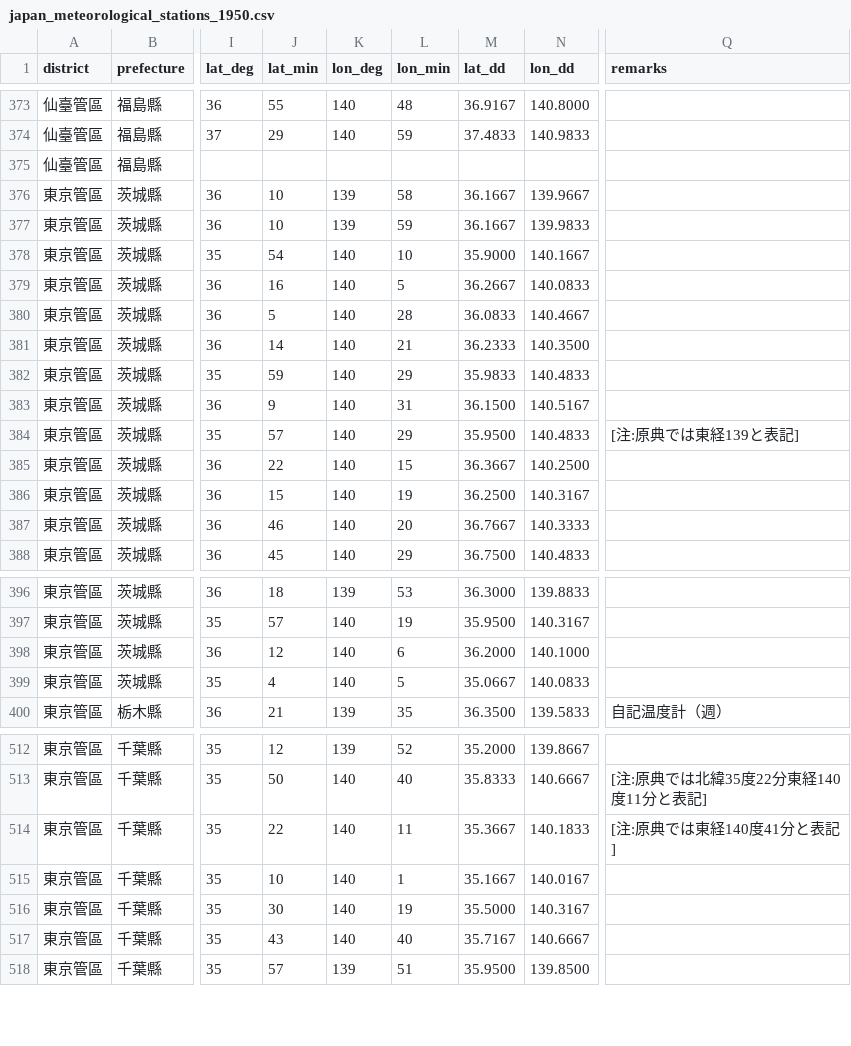
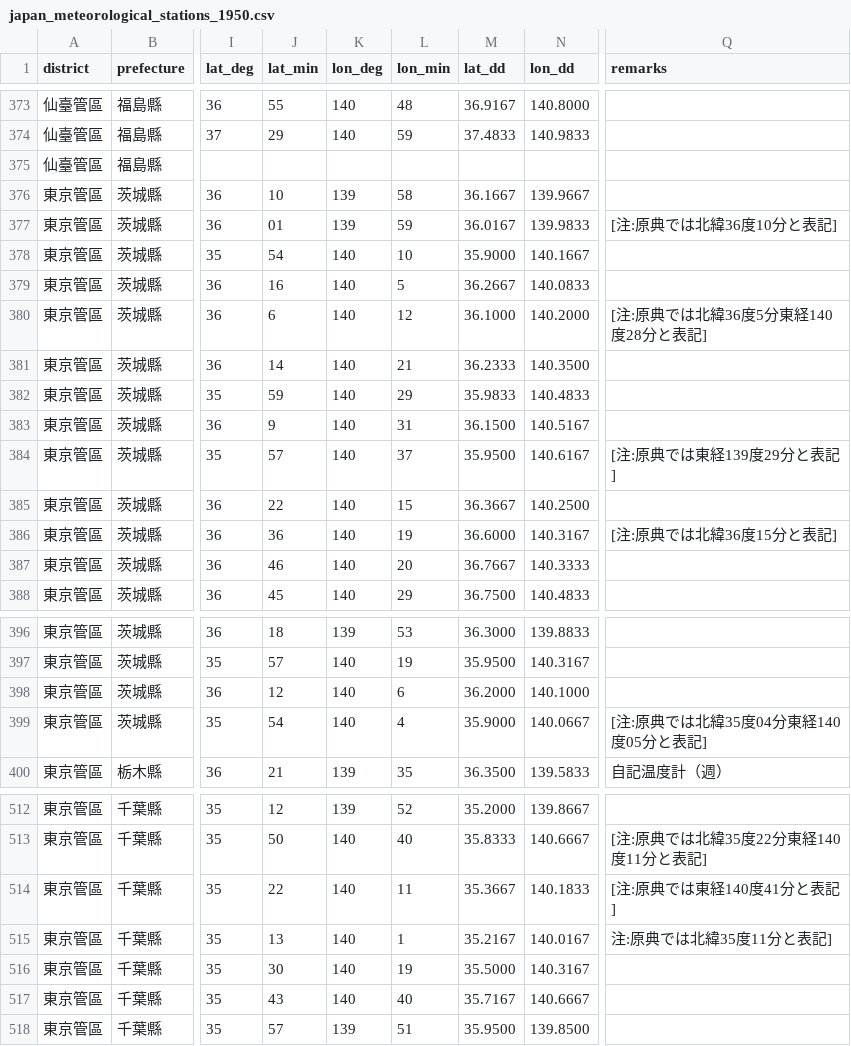
Before and after one commit to chizutodesign/japan-historical-weather-stations, a CSV file: japan_meteorological_stations_1950.csv, drawn as a sheet; only a part is shown, gaps mark what is left out; the diff names each change by its address in the sheet, - before the commit and + after, or states it on an @@ line.

Commit message:
Update japan_meteorological_stations_1950.csv
茨城・千葉県で明らかに誤っている地点を修正

```diff
--- a/japan_meteorological_stations_1950.csv
+++ b/japan_meteorological_stations_1950.csv
-J377 (lat_min): 10
+J377 (lat_min): 01
-M377 (lat_dd): 36.1667
+M377 (lat_dd): 36.0167
-Q377 (remarks): (empty)
+Q377 (remarks): [注:原典では北緯36度10分と表記]
-J380 (lat_min): 5
+J380 (lat_min): 6
-L380 (lon_min): 28
+L380 (lon_min): 12
-M380 (lat_dd): 36.0833
+M380 (lat_dd): 36.1000
-N380 (lon_dd): 140.4667
+N380 (lon_dd): 140.2000
-Q380 (remarks): (empty)
+Q380 (remarks): [注:原典では北緯36度5分東経140度28分と表記]
-L384 (lon_min): 29
+L384 (lon_min): 37
-N384 (lon_dd): 140.4833
+N384 (lon_dd): 140.6167
-Q384 (remarks): [注:原典では東経139と表記]
+Q384 (remarks): [注:原典では東経139度29分と表記]
-J386 (lat_min): 15
+J386 (lat_min): 36
-M386 (lat_dd): 36.2500
+M386 (lat_dd): 36.6000
-Q386 (remarks): (empty)
+Q386 (remarks): [注:原典では北緯36度15分と表記]
-J399 (lat_min): 4
+J399 (lat_min): 54
-L399 (lon_min): 5
+L399 (lon_min): 4
-M399 (lat_dd): 35.0667
+M399 (lat_dd): 35.9000
-N399 (lon_dd): 140.0833
+N399 (lon_dd): 140.0667
-Q399 (remarks): (empty)
+Q399 (remarks): [注:原典では北緯35度04分東経140度05分と表記]
-J515 (lat_min): 10
+J515 (lat_min): 13
-M515 (lat_dd): 35.1667
+M515 (lat_dd): 35.2167
-Q515 (remarks): (empty)
+Q515 (remarks): 注:原典では北緯35度11分と表記]
```
